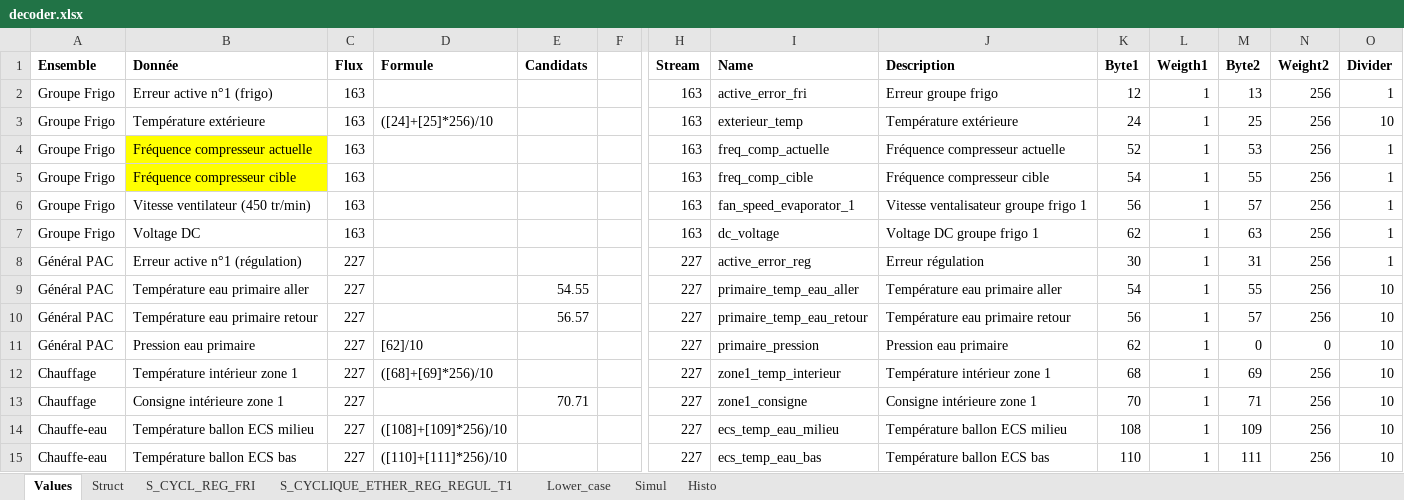
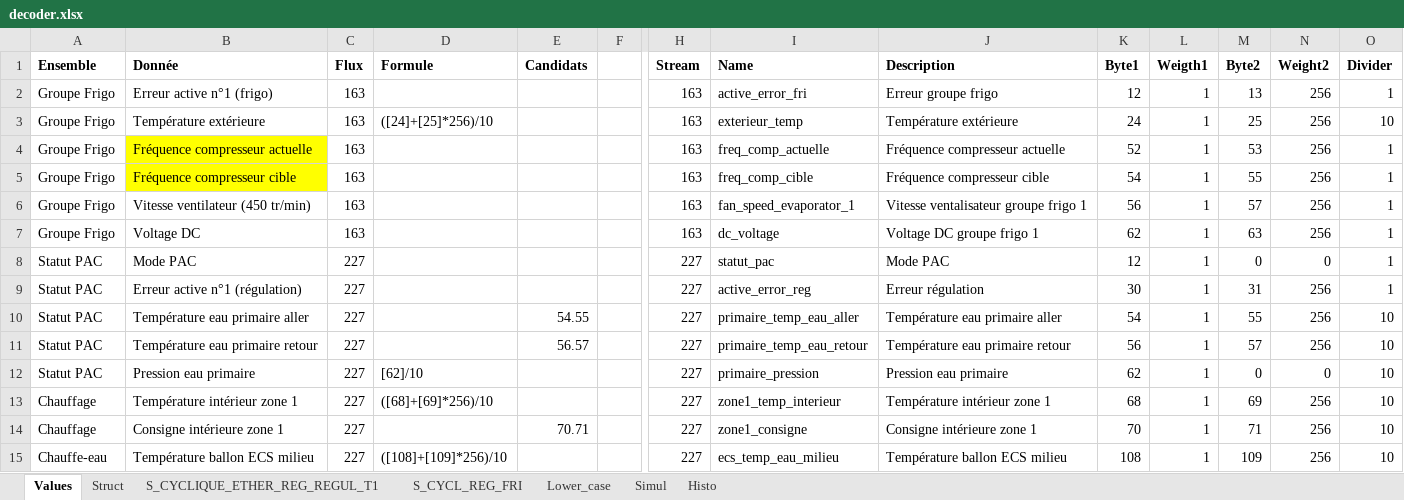
Before and after one commit to cyrilpawelko/arkteos_reg3, an Excel workbook: decoder.xlsx, sheet Values, drawn as a sheet; only a part is shown, gaps mark what is left out; the shorter side is filled out with more unchanged rows; values as stored, in another font and other column widths than the file's, no borders; addresses are those after the commit; rows hold the shown columns only; the diff names each change by its address in the sheet, - before the commit and + after, or states it on an @@ line.

Commit message:
Add PAC status + manage new MQTT API version management

```diff
--- a/decoder.xlsx (sheet Values)
+++ b/decoder.xlsx (sheet Values)
@@ sheet tab order changed: Values | Struct | S_CYCLIQUE_ETHER_REG_REGUL_T1 | S_CYCL_REG_FRI | Lower_case | Simul | Histo @@
+row 8: Statut PAC | Mode PAC | 227 |  |  |  | 227 | statut_pac | Mode PAC | 12 | 1 | 0 | 0 | 1
-A9:A12 (Ensemble): Général PAC
+A9:A12 (Ensemble): Statut PAC
```
Also changed, not shown: sheet Struct, formulas that keep their value, 1 other file.
